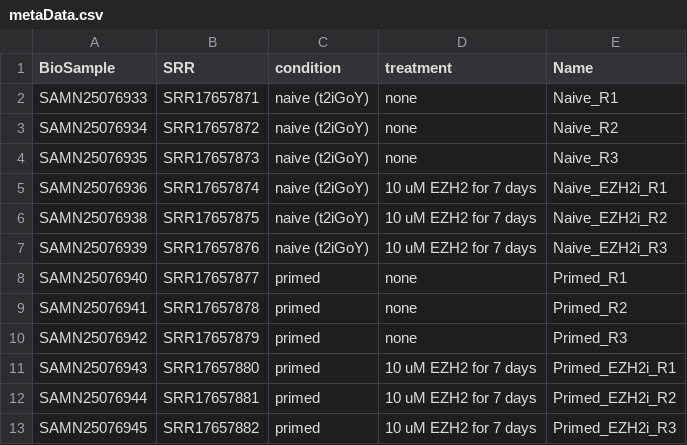
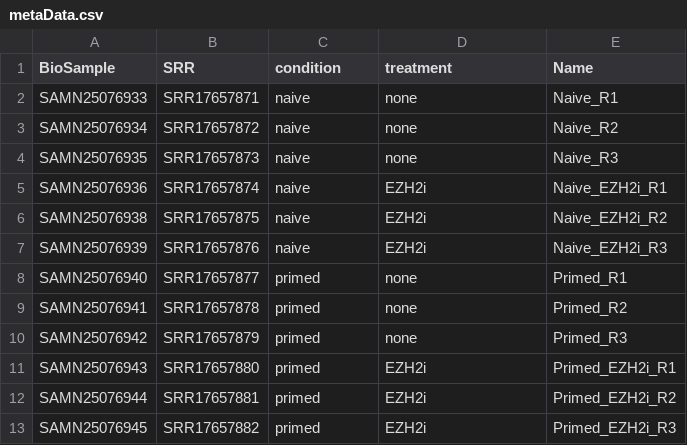
Before and after one commit to simonelsasser/SP1-01-Ex, a CSV file: Kumar_NCB/Data/metaData.csv, drawn as a sheet.

Commit message:
Update metaData.csv

```diff
--- a/Kumar_NCB/Data/metaData.csv
+++ b/Kumar_NCB/Data/metaData.csv
@@ -1,8 +1,8 @@
 BioSample,SRR,condition,treatment,Name
-SAMN25076933,SRR17657871,naive (t2iGoY),none,Naive_R1
-SAMN25076934,SRR17657872,naive (t2iGoY),none,Naive_R2
-SAMN25076935,SRR17657873,naive (t2iGoY),none,Naive_R3
-SAMN25076936,SRR17657874,naive (t2iGoY),10 uM EZH2 for 7 days,Naive_EZH2i_R1
-SAMN25076938,SRR17657875,naive (t2iGoY),10 uM EZH2 for 7 days,Naive_EZH2i_R2
-SAMN25076939,SRR17657876,naive (t2iGoY),10 uM EZH2 for 7 days,Naive_EZH2i_R3
+SAMN25076933,SRR17657871,naive,none,Naive_R1
+SAMN25076934,SRR17657872,naive,none,Naive_R2
+SAMN25076935,SRR17657873,naive,none,Naive_R3
+SAMN25076936,SRR17657874,naive,EZH2i,Naive_EZH2i_R1
+SAMN25076938,SRR17657875,naive,EZH2i,Naive_EZH2i_R2
+SAMN25076939,SRR17657876,naive,EZH2i,Naive_EZH2i_R3
 SAMN25076940,SRR17657877,primed,none,Primed_R1
@@ -10,4 +10,4 @@ SAMN25076941,SRR17657878,primed,none,Primed_R2
 SAMN25076942,SRR17657879,primed,none,Primed_R3
-SAMN25076943,SRR17657880,primed,10 uM EZH2 for 7 days,Primed_EZH2i_R1
-SAMN25076944,SRR17657881,primed,10 uM EZH2 for 7 days,Primed_EZH2i_R2
-SAMN25076945,SRR17657882,primed,10 uM EZH2 for 7 days,Primed_EZH2i_R3
+SAMN25076943,SRR17657880,primed,EZH2i,Primed_EZH2i_R1
+SAMN25076944,SRR17657881,primed,EZH2i,Primed_EZH2i_R2
+SAMN25076945,SRR17657882,primed,EZH2i,Primed_EZH2i_R3
```
